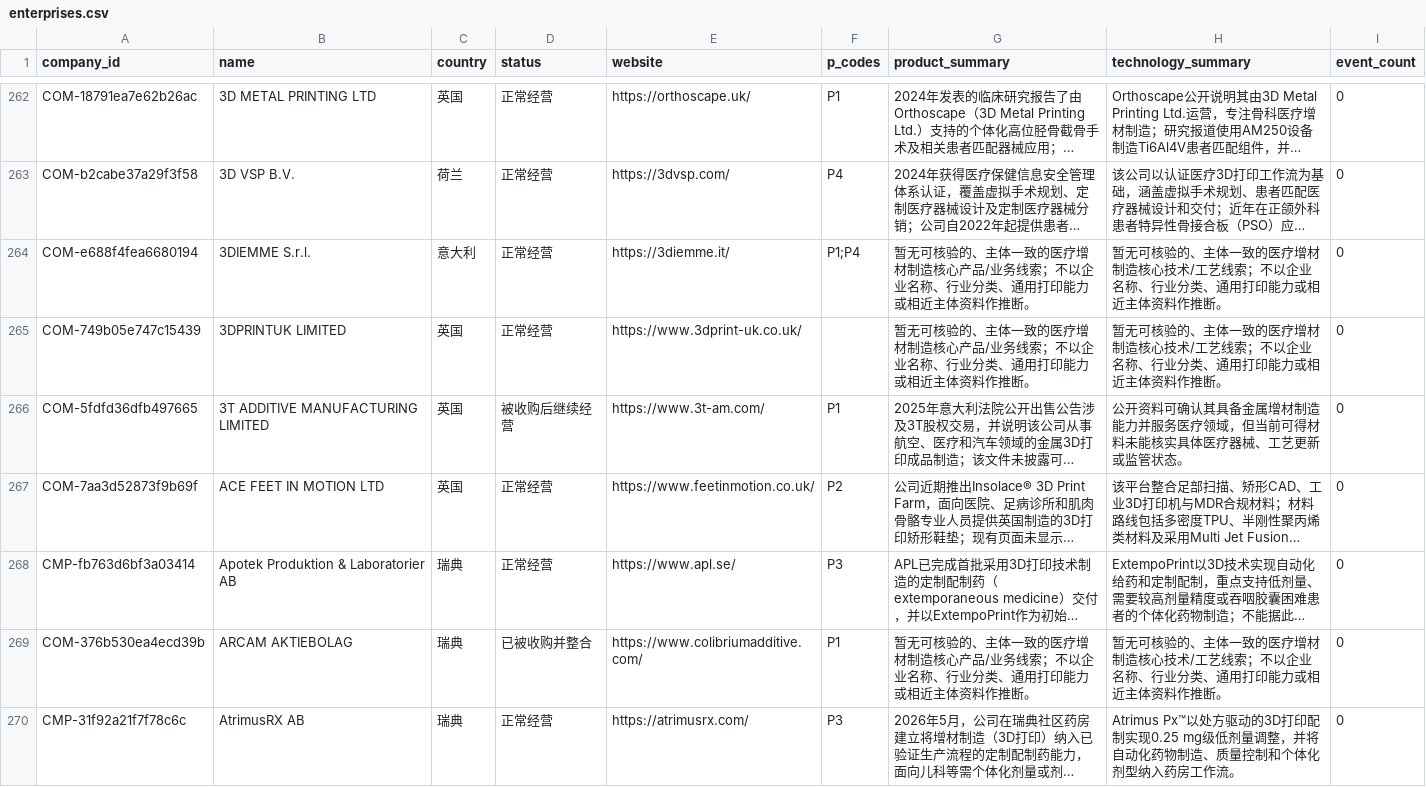
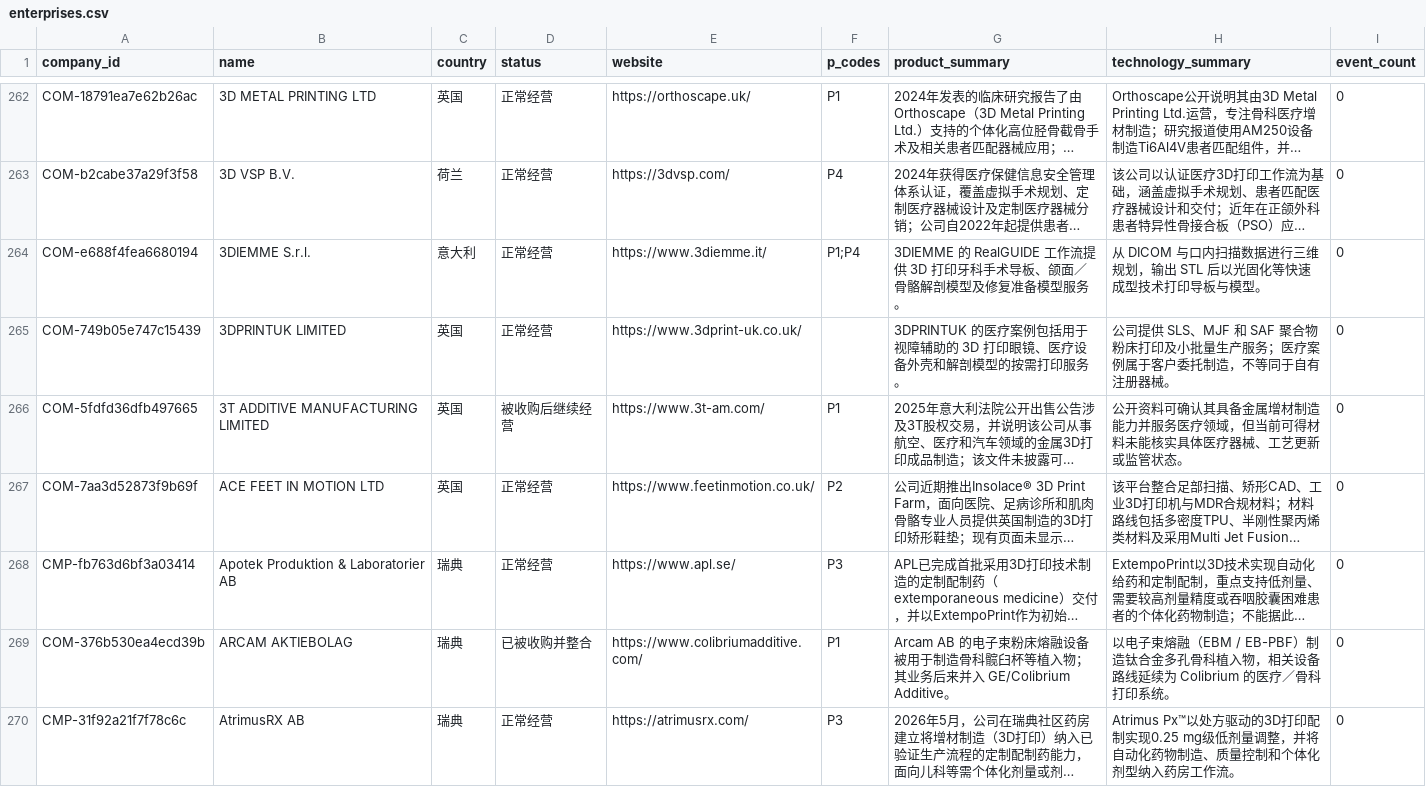
Before and after one commit to fatein/medical-am-papers-dashboard, a CSV file: data/enterprises.csv, drawn as a sheet; only a part is shown, gaps mark what is left out; long unchanged cells end in …; the diff covers the shown part only; the diff names each change by its address in the sheet, - before the commit and + after, or states it on an @@ line.

Commit message:
Expand enterprise route coverage and distinguish evidence levels

```diff
--- a/data/enterprises.csv
+++ b/data/enterprises.csv
-E264 (website): https://3diemme.it/
+E264 (website): https://www.3diemme.it/
-G264 (product_summary): 暂无可核验的、主体一致的医疗增材制造核心产品/业务线索；不以企业名称、行业分类、通用打印能力或相近主体资料作推断。
+G264 (product_summary): 3DIEMME 的 RealGUIDE 工作流提供 3D 打印牙科手术导板、颌面／骨骼解剖模型及修复准备模型服务。
-H264 (technology_summary): 暂无可核验的、主体一致的医疗增材制造核心技术/工艺线索；不以企业名称、行业分类、通用打印能力或相近主体资料作推断。
+H264 (technology_summary): 从 DICOM 与口内扫描数据进行三维规划，输出 STL 后以光固化等快速成型技术打印导板与模型。
-G265 (product_summary): 暂无可核验的、主体一致的医疗增材制造核心产品/业务线索；不以企业名称、行业分类、通用打印能力或相近主体资料作推断。
+G265 (product_summary): 3DPRINTUK 的医疗案例包括用于视障辅助的 3D 打印眼镜、医疗设备外壳和解剖模型的按需打印服务。
-H265 (technology_summary): 暂无可核验的、主体一致的医疗增材制造核心技术/工艺线索；不以企业名称、行业分类、通用打印能力或相近主体资料作推断。
+H265 (technology_summary): 公司提供 SLS、MJF 和 SAF 聚合物粉床打印及小批量生产服务；医疗案例属于客户委托制造，不等同于自有注册器械。
-G269 (product_summary): 暂无可核验的、主体一致的医疗增材制造核心产品/业务线索；不以企业名称、行业分类、通用打印能力或相近主体资料作推断。
+G269 (product_summary): Arcam AB 的电子束粉床熔融设备被用于制造骨科髋臼杯等植入物；其业务后来并入 GE/Colibrium Additive。
-H269 (technology_summary): 暂无可核验的、主体一致的医疗增材制造核心技术/工艺线索；不以企业名称、行业分类、通用打印能力或相近主体资料作推断。
+H269 (technology_summary): 以电子束熔融（EBM / EB-PBF）制造钛合金多孔骨科植入物，相关设备路线延续为 Colibrium 的医疗／骨科打印系统。
```
Also changed, not shown: 45 edited cells elsewhere in this file, 7 other files.
